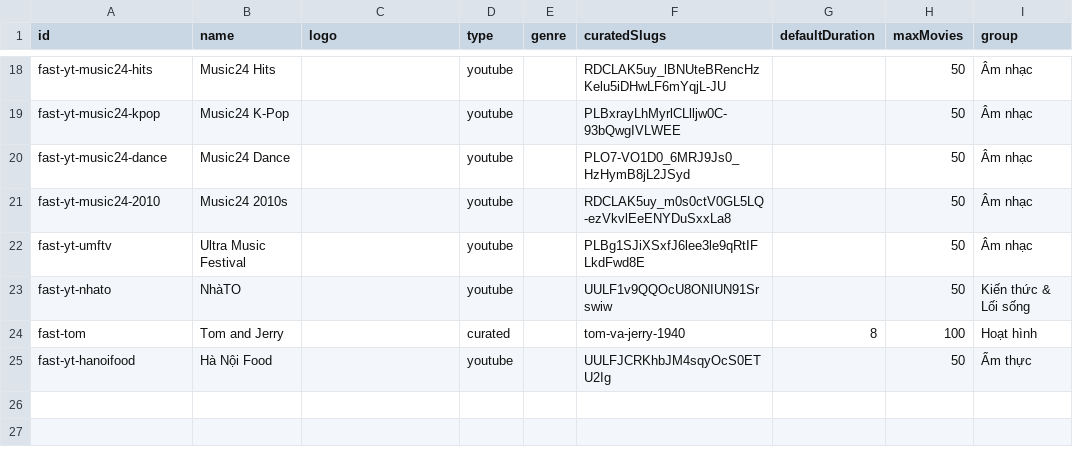
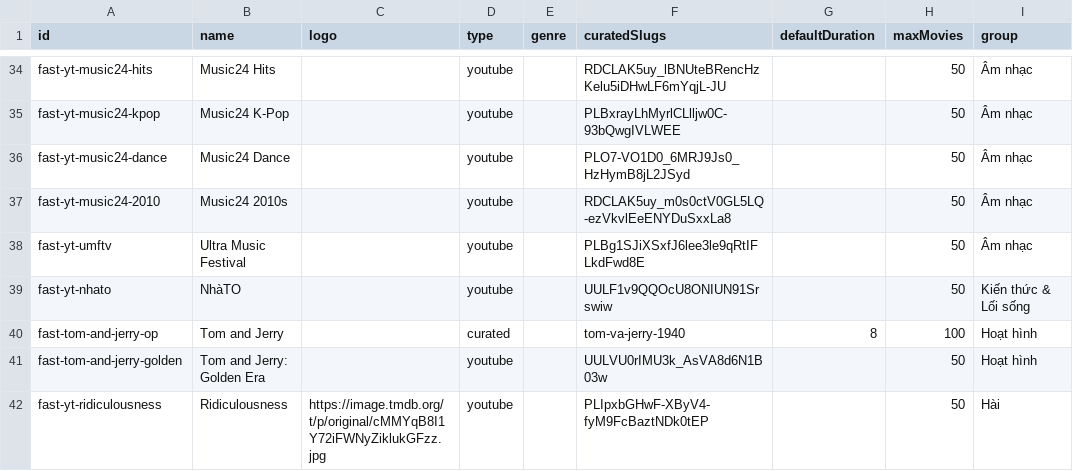
Before and after one commit to ducnt123/tvtools, a CSV file: fast-channels.csv, drawn as a sheet; only a part is shown, gaps mark what is left out; the diff covers the shown part only.

```diff
--- a/fast-channels.csv
+++ b/fast-channels.csv
@@ -23,3 +39,4 @@ fast-yt-umftv,Ultra Music Festival,,youtube,,PLBg1SJiXSxfJ6lee3le9qRtIFLkdFwd8E,
 fast-yt-nhato,NhàTO, ,youtube,,UULF1v9QQOcU8ONIUN91Srswiw,,50,Kiến thức & Lối sống
-fast-tom,Tom and Jerry,,curated,,tom-va-jerry-1940,8,100,Hoạt hình
-fast-yt-hanoifood,Hà Nội Food, ,youtube,,UULFJCRKhbJM4sqyOcS0ETU2Ig,,50,Ẩm thực
+fast-tom-and-jerry-op,Tom and Jerry,,curated,,tom-va-jerry-1940,8,100,Hoạt hình
+fast-tom-and-jerry-golden,Tom and Jerry: Golden Era,,youtube,,UULVU0rIMU3k_AsVA8d6N1B03w,,50,Hoạt hình
+fast-yt-ridiculousness,Ridiculousness,https://image.tmdb.org/t/p/original/cMMYqB8I1Y72iFWNyZiklukGFzz.jpg,youtube,,PLIpxbGHwF-XByV4-fyM9FcBaztNDk0tEP,,50,Hài
```
Also changed, not shown: 19 added rows, 3 removed rows, 3 moved rows and 10 edited cells elsewhere in this file.
